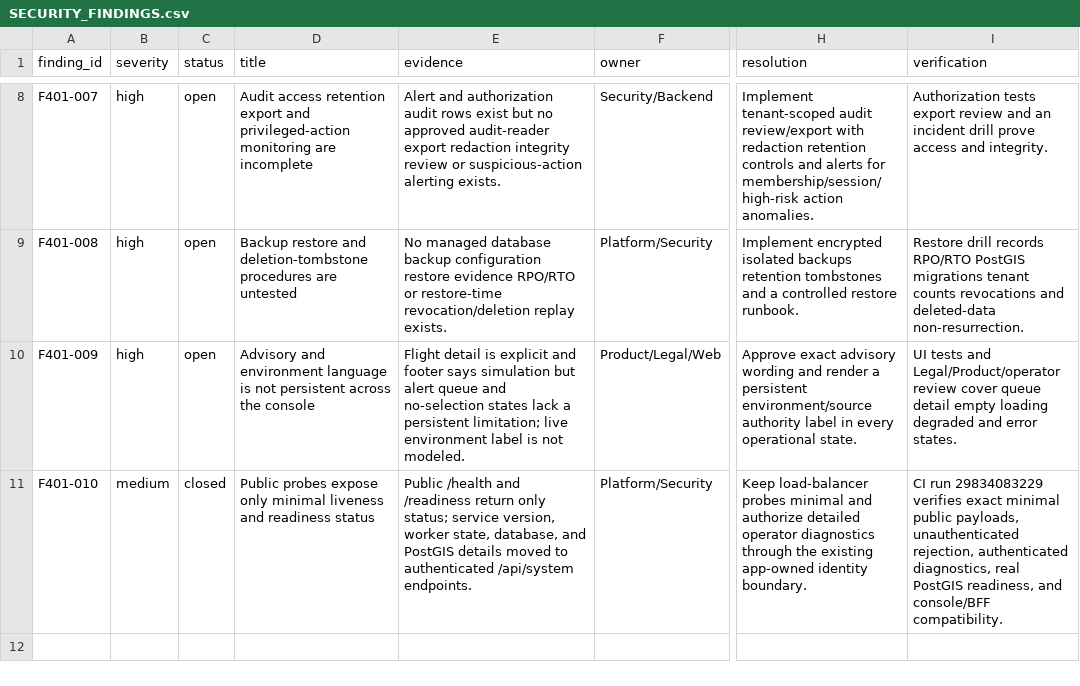
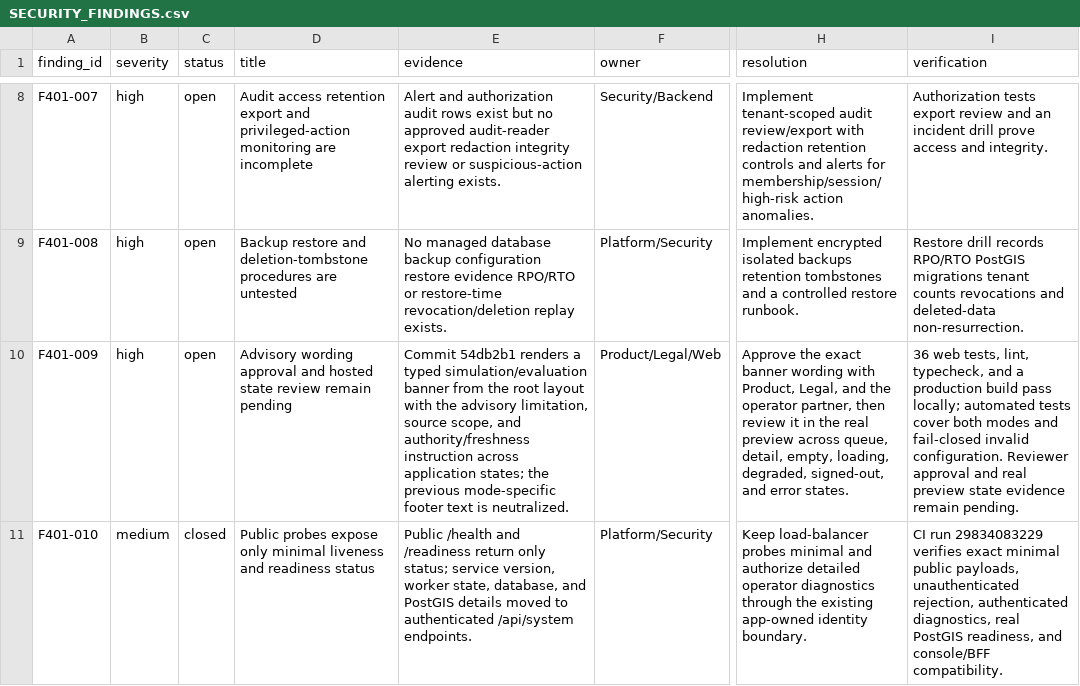
Before and after one commit to carlwelchdesign/flight-tracker-ai, a CSV file: plans/SECURITY_FINDINGS.csv, drawn as a sheet; only a part is shown, gaps mark what is left out; the diff names each change by its address in the sheet, - before the commit and + after, or states it on an @@ line.

Commit message:
docs(ft-401): record advisory context evidence

```diff
--- a/plans/SECURITY_FINDINGS.csv
+++ b/plans/SECURITY_FINDINGS.csv
-D10 (title): Advisory and environment language is not persistent across the console
+D10 (title): Advisory wording approval and hosted state review remain pending
-E10 (evidence): Flight detail is explicit and footer says simulation but alert queue and no-selection states lack a persistent limitation; live environment label is not modeled.
+E10 (evidence): Commit 54db2b1 renders a typed simulation/evaluation banner from the root layout with the advisory limitation, source scope, and authority/freshness instruction across application states; the previous mode-specific footer text is neutralized.
-H10 (resolution): Approve exact advisory wording and render a persistent environment/source authority label in every operational state.
+H10 (resolution): Approve the exact banner wording with Product, Legal, and the operator partner, then review it in the real preview across queue, detail, empty, loading, degraded, signed-out, and error states.
-I10 (verification): UI tests and Legal/Product/operator review cover queue detail empty loading degraded and error states.
+I10 (verification): 36 web tests, lint, typecheck, and a production build pass locally; automated tests cover both modes and fail-closed invalid configuration. Reviewer approval and real preview state evidence remain pending.
```
Also changed, not shown: 3 other files.
